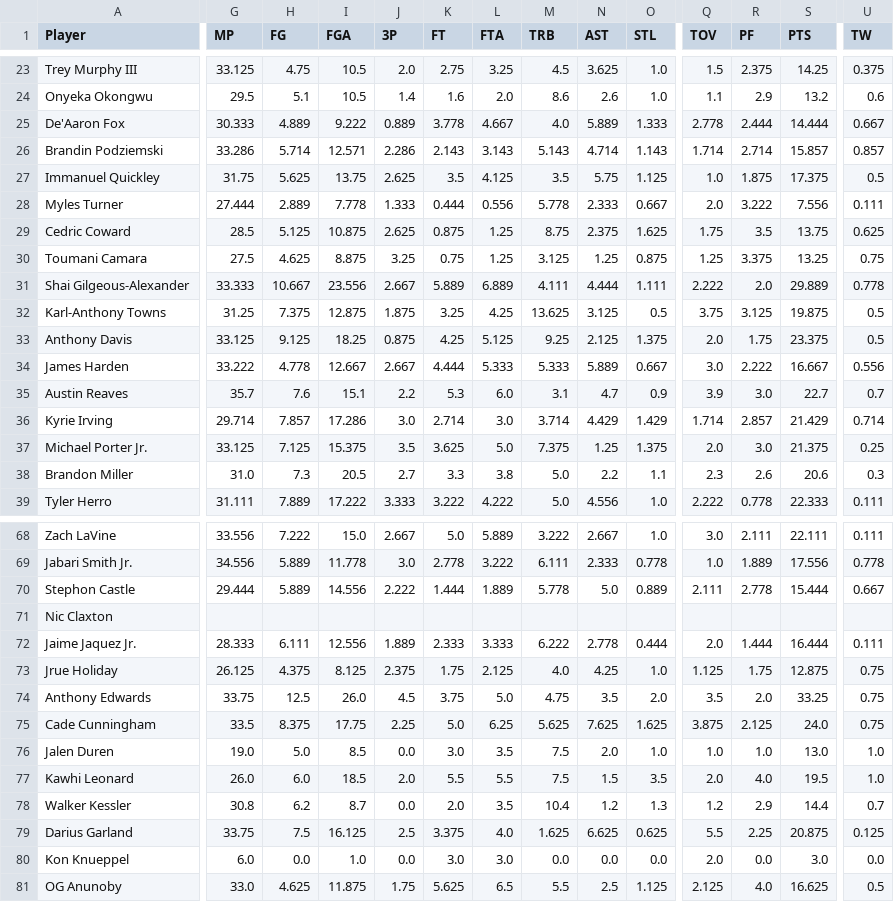
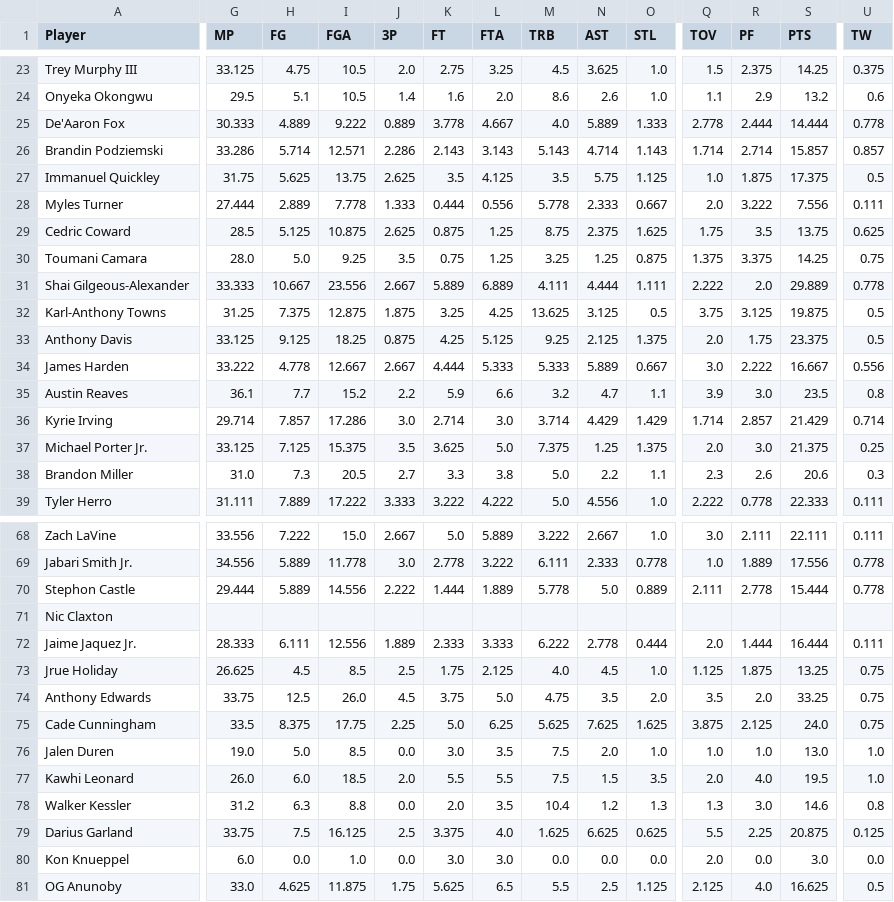
Before and after one commit to bconspicuous/hoops-board, a CSV file: g8/data/players_2027.csv, drawn as a sheet; only a part is shown, gaps mark what is left out; the diff covers the shown part only; the diff names each change by its address in the sheet, - before the commit and + after, or states it on an @@ line.

```diff
--- a/g8/data/players_2027.csv
+++ b/g8/data/players_2027.csv
-U25 (TW): 0.667
+U25 (TW): 0.778
-G30 (MP): 27.5
+G30 (MP): 28.0
-H30 (FG): 4.625
+H30 (FG): 5.0
-I30 (FGA): 8.875
+I30 (FGA): 9.25
-J30 (3P): 3.25
+J30 (3P): 3.5
-M30 (TRB): 3.125
+M30 (TRB): 3.25
-Q30 (TOV): 1.25
+Q30 (TOV): 1.375
-S30 (PTS): 13.25
+S30 (PTS): 14.25
-G35 (MP): 35.7
+G35 (MP): 36.1
-H35 (FG): 7.6
+H35 (FG): 7.7
-I35 (FGA): 15.1
+I35 (FGA): 15.2
-K35 (FT): 5.3
+K35 (FT): 5.9
-L35 (FTA): 6.0
+L35 (FTA): 6.6
-M35 (TRB): 3.1
+M35 (TRB): 3.2
-O35 (STL): 0.9
+O35 (STL): 1.1
-S35 (PTS): 22.7
+S35 (PTS): 23.5
-U35 (TW): 0.7
+U35 (TW): 0.8
-U70 (TW): 0.667
+U70 (TW): 0.778
-G73 (MP): 26.125
+G73 (MP): 26.625
-H73 (FG): 4.375
+H73 (FG): 4.5
-I73 (FGA): 8.125
+I73 (FGA): 8.5
-J73 (3P): 2.375
+J73 (3P): 2.5
-N73 (AST): 4.25
+N73 (AST): 4.5
-R73 (PF): 1.75
+R73 (PF): 1.875
-S73 (PTS): 12.875
+S73 (PTS): 13.25
-G78 (MP): 30.8
+G78 (MP): 31.2
-H78 (FG): 6.2
+H78 (FG): 6.3
-I78 (FGA): 8.7
+I78 (FGA): 8.8
-Q78 (TOV): 1.2
+Q78 (TOV): 1.3
-R78 (PF): 2.9
+R78 (PF): 3.0
-S78 (PTS): 14.4
+S78 (PTS): 14.6
-U78 (TW): 0.7
+U78 (TW): 0.8
```
Also changed, not shown: 2 added rows, 2 removed rows, 17 moved rows and 65 edited cells elsewhere in this file, 9 other files.
